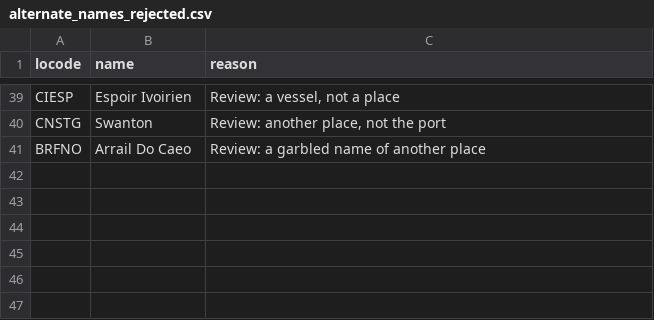
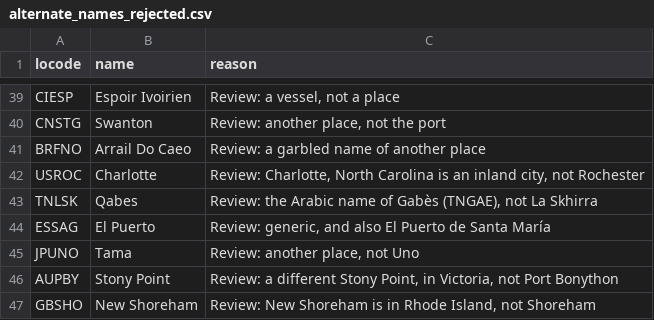
Before and after one commit to Trackberry/seaports, a CSV file: data/sources/alternate_names_rejected.csv, drawn as a sheet; only a part is shown, gaps mark what is left out; the diff names each change by its address in the sheet, - before the commit and + after, or states it on an @@ line.

Commit message:
fix: reject six more wrong alternate names (1.6.1)
Refuses USROC Charlotte (an inland city), TNLSK Qabes (the name of Gabès), ESSAG El Puerto (generic), JPUNO Tama, AUPBY Stony Point (a different place in Victoria) and GBSHO New Shoreham (Rhode Island). 658 ports now have alternate names.

Edinburgh for GBLEI is not added to the reviewed list: GBEDI is already named Edinburgh, and a main name always beats an alternate.

```diff
--- a/data/sources/alternate_names_rejected.csv
+++ b/data/sources/alternate_names_rejected.csv
+row 42: USROC | Charlotte | Review: Charlotte, North Carolina is an inland city, not Rochester
+row 43: TNLSK | Qabes | Review: the Arabic name of Gabès (TNGAE), not La Skhirra
+row 44: ESSAG | El Puerto | Review: generic, and also El Puerto de Santa María
+row 45: JPUNO | Tama | Review: another place, not Uno
+row 46: AUPBY | Stony Point | Review: a different Stony Point, in Victoria, not Port Bonython
+row 47: GBSHO | New Shoreham | Review: New Shoreham is in Rhode Island, not Shoreham
```
Also changed, not shown: 5 other files.
